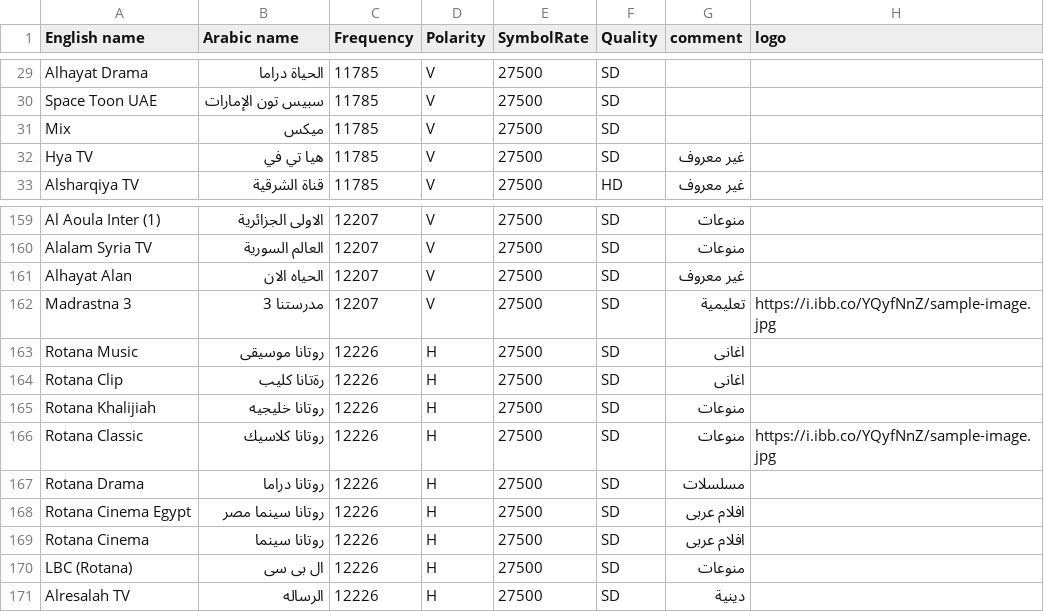
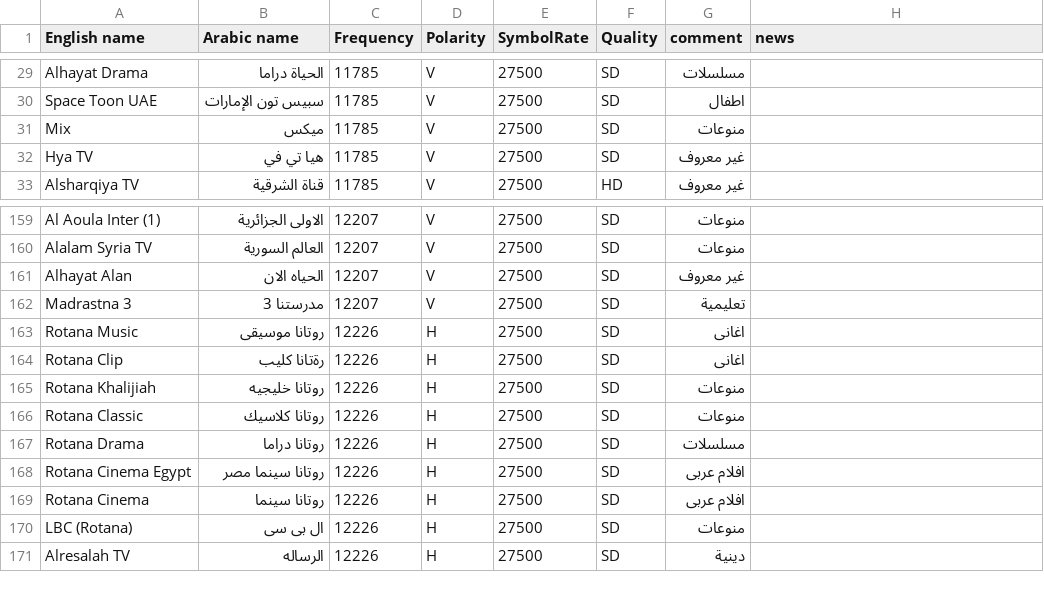
Before and after one commit to mrbahr/nilesat, a CSV file: nilesat.csv, drawn as a sheet; only a part is shown, gaps mark what is left out; the diff covers the shown part only; the diff names each change by its address in the sheet, - before the commit and + after, or states it on an @@ line.

```diff
--- a/nilesat.csv
+++ b/nilesat.csv
-H1: logo
+H1: news
-G29 (comment): (empty)
+G29 (comment): مسلسلات
-G30 (comment): (empty)
+G30 (comment): اطفال
-G31 (comment): (empty)
+G31 (comment): منوعات
-H162 (news): https://i.ibb.co/YQyfNnZ/sample-image.jpg
+H162 (news): (empty)
-H166 (news): https://i.ibb.co/YQyfNnZ/sample-image.jpg
+H166 (news): (empty)
```
Also changed, not shown: 9 added rows and 37 edited cells elsewhere in this file.
